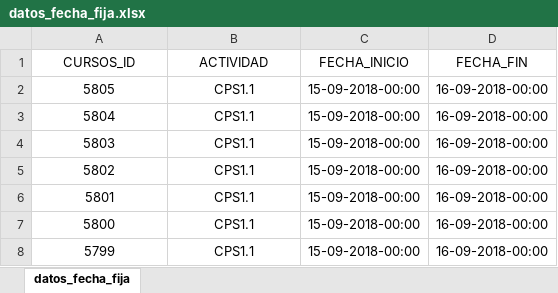
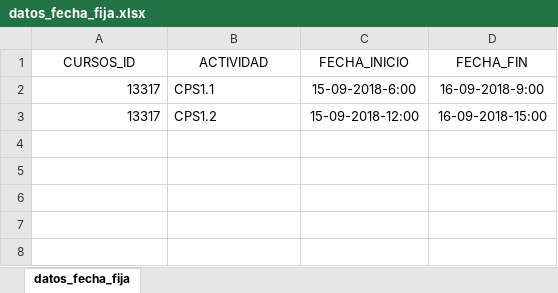
Before and after one commit to David-Morales-Norato/CambiarFechasActividades, an Excel workbook: datos/datos_fecha_fija.xlsx, sheet datos_fecha_fija, drawn as a sheet; values as stored, in another font and other column widths than the file's, no borders; removed rows and columns are numbered as before the commit, all else as after; the diff names each change by its address in the sheet, - before the commit and + after, or states it on an @@ line.

Commit message:
Datos para ejecutar el robot en el curso de prueba

```diff
--- a/datos/datos_fecha_fija.xlsx (sheet datos_fecha_fija)
+++ b/datos/datos_fecha_fija.xlsx (sheet datos_fecha_fija)
-A2 (CURSOS_ID): 5805
+A2 (CURSOS_ID): 13317
-A2 alignment: center
+A2 alignment: right
-B2 alignment: center
+B2 alignment: left
-C2 (FECHA_INICIO): 15-09-2018-00:00
+C2 (FECHA_INICIO): 15-09-2018-6:00
-D2 (FECHA_FIN): 16-09-2018-00:00
+D2 (FECHA_FIN): 16-09-2018-9:00
-row 3: 5804 | CPS1.1 | 15-09-2018-00:00 | 16-09-2018-00:00
-row 4: 5803 | CPS1.1 | 15-09-2018-00:00 | 16-09-2018-00:00
-row 5: 5802 | CPS1.1 | 15-09-2018-00:00 | 16-09-2018-00:00
-row 6: 5801 | CPS1.1 | 15-09-2018-00:00 | 16-09-2018-00:00
-row 7: 5800 | CPS1.1 | 15-09-2018-00:00 | 16-09-2018-00:00
-row 8: 5799 | CPS1.1 | 15-09-2018-00:00 | 16-09-2018-00:00
+row 3: 13317 | CPS1.2 | 15-09-2018-12:00 | 16-09-2018-15:00
```
Also changed, not shown: datos/datos_num_semanas.xlsx, 1 other file.
